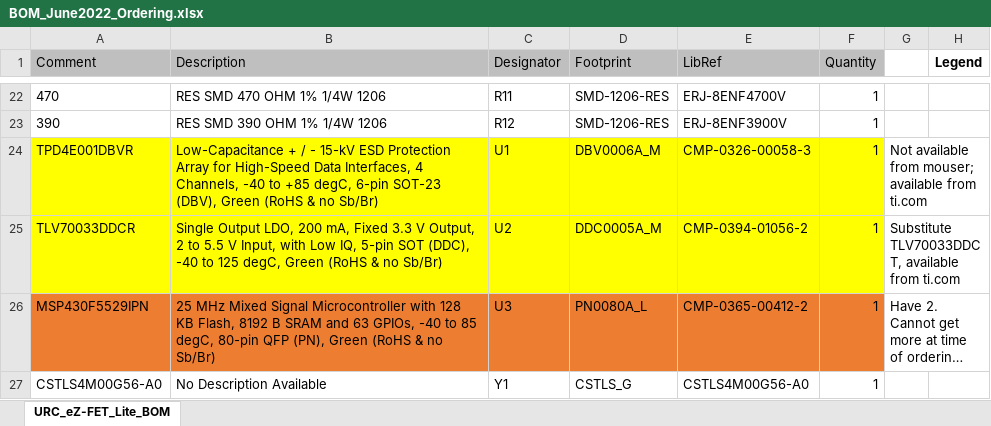
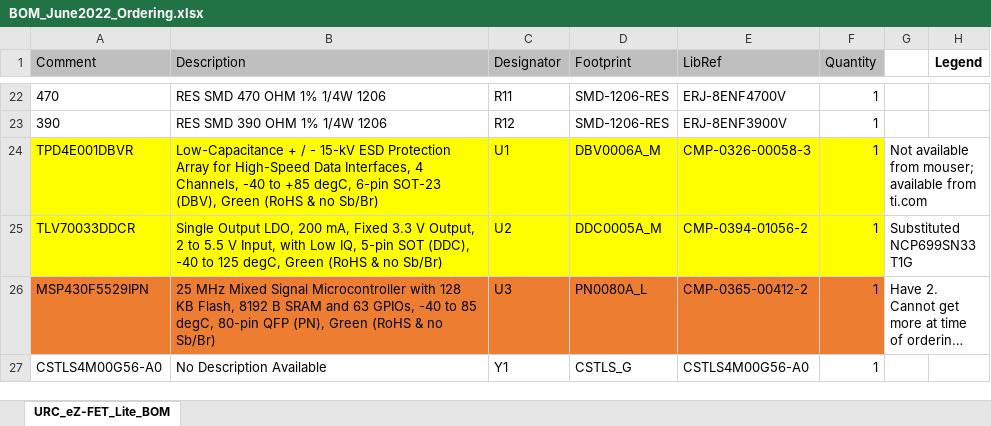
Before and after one commit to ncsurobotics/SW8E-eZ-FET_Lite, an Excel workbook: BOM_June2022_Ordering.xlsx, sheet URC_eZ-FET_Lite_BOM, drawn as a sheet; only a part is shown, gaps mark what is left out; long unchanged cells end in …; values as stored, in another font and other column widths than the file's, no borders; the diff names each change by its address in the sheet, - before the commit and + after, or states it on an @@ line.

Commit message:
Different part substitution on bom

```diff
--- a/BOM_June2022_Ordering.xlsx (sheet URC_eZ-FET_Lite_BOM)
+++ b/BOM_June2022_Ordering.xlsx (sheet URC_eZ-FET_Lite_BOM)
-G25: Substitute TLV70033DDCT, available from ti.com
+G25: Substituted NCP699SN33T1G
```
